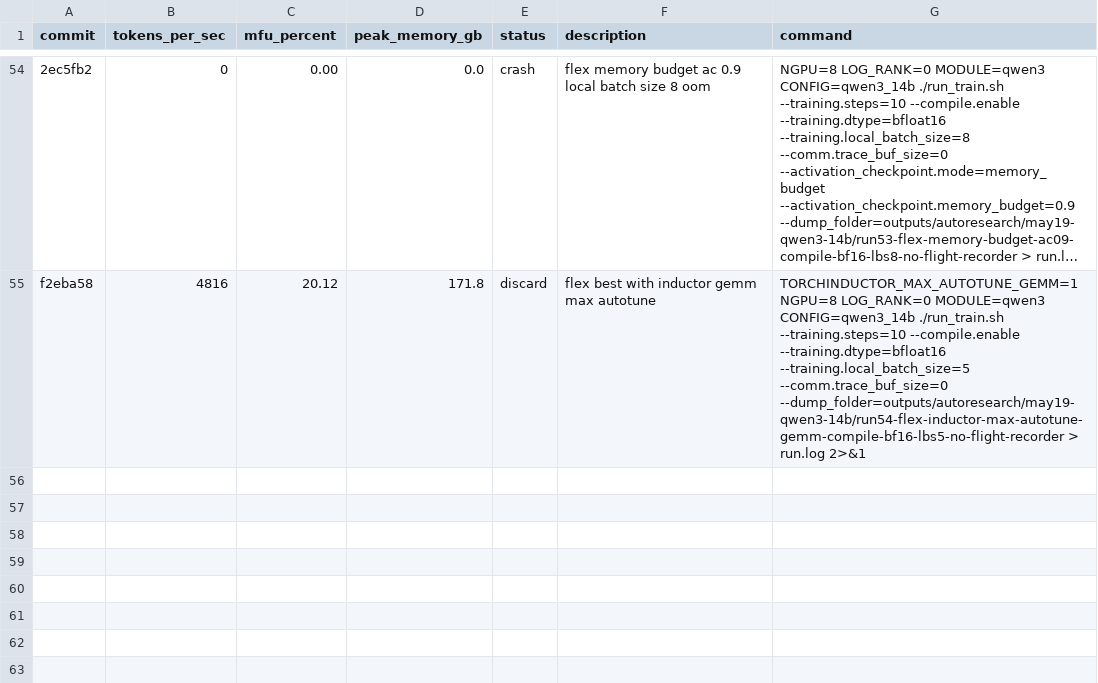
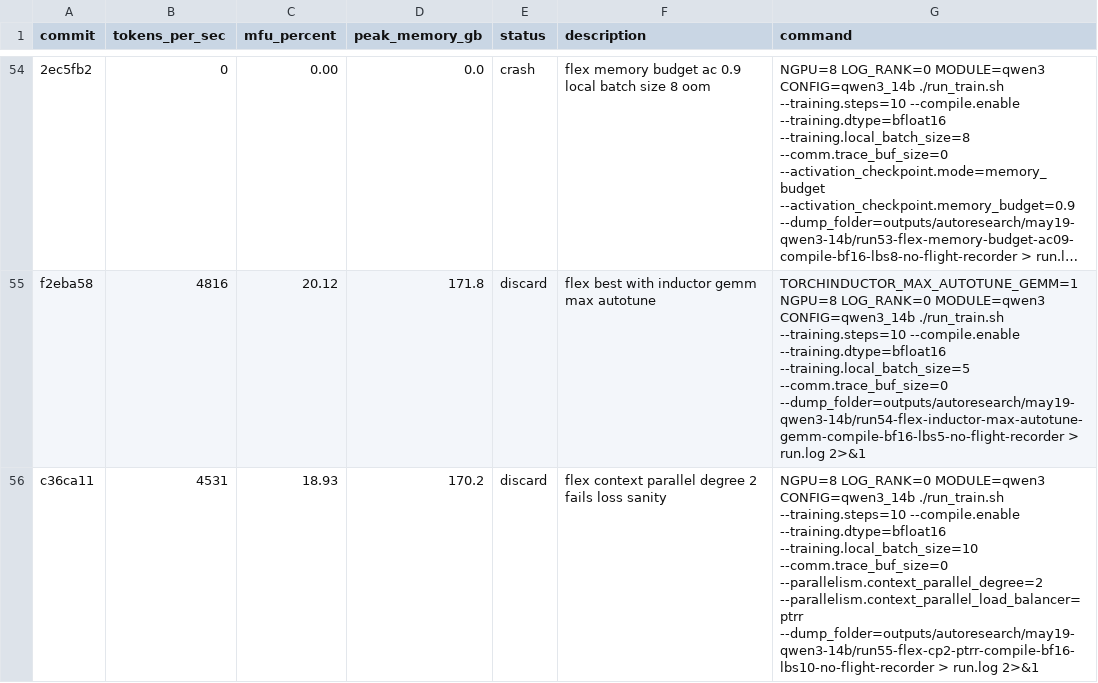
Before and after one commit to pytorch/torchtitan, a TSV file: results.tsv, drawn as a sheet; only a part is shown, gaps mark what is left out; long unchanged cells end in …; the diff names each change by its address in the sheet, - before the commit and + after, or states it on an @@ line.

Commit message:
Record Qwen3 flex context parallel result

```diff
--- a/results.tsv
+++ b/results.tsv
+row 56: c36ca11 | 4531 | 18.93 | 170.2 | discard | flex context parallel degree 2 fails loss sanity | NGPU=8 LOG_RANK=0 MODULE=qwen3 CONFIG=qwen3_14b ./run_train.sh --training.steps=10 --compile.enable --training.dtype=bfloat16 --training.local_batch_size=10 --comm.trace_buf_size=0 --parallelism.context_parallel_degree=2 --parallelism.context_parallel_load_balancer=ptrr --dump_folder=outputs/autoresearch/may19-qwen3-14b/run55-flex-cp2-ptrr-compile-bf16-lbs10-no-flight-recorder > run.log 2>&1
```
Also changed, not shown: 4 other files.
